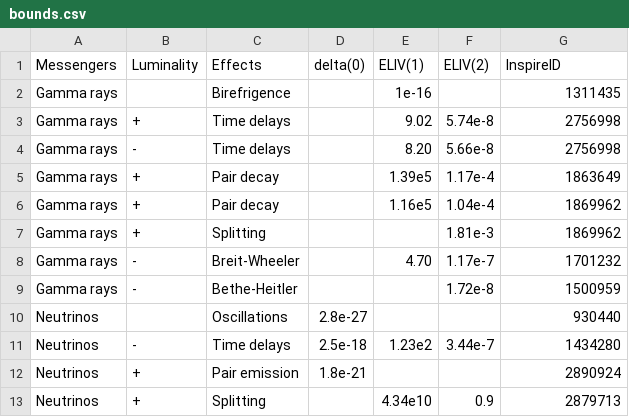
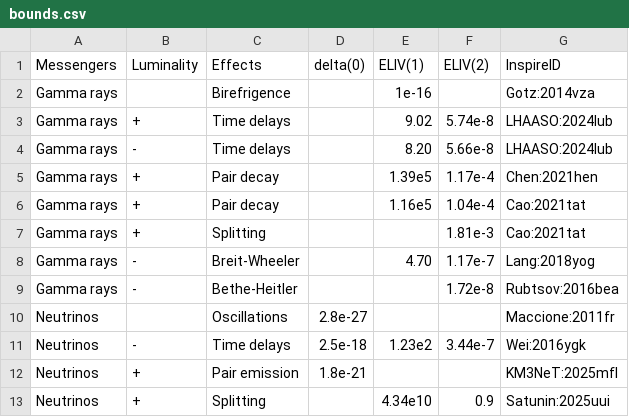
Before and after one commit to MKReyesH/ScientificTable, a CSV file: data/bounds.csv, drawn as a sheet.

Commit message:
Test for inspire column

```diff
--- a/data/bounds.csv
+++ b/data/bounds.csv
@@ -1,13 +1,13 @@
 Messengers, Luminality, Effects, delta(0), ELIV(1), ELIV(2), InspireID
-Gamma rays, , Birefrigence, , 1e-16, , 1311435
-Gamma rays, +, Time delays, , 9.02, 5.74e-8, 2756998
-Gamma rays, -, Time delays, , 8.20, 5.66e-8, 2756998
-Gamma rays, +, Pair decay, , 1.39e5, 1.17e-4, 1863649
-Gamma rays, +, Pair decay, , 1.16e5, 1.04e-4, 1869962
-Gamma rays, +, Splitting, , , 1.81e-3, 1869962
-Gamma rays, -, Breit-Wheeler, , 4.70, 1.17e-7, 1701232
-Gamma rays, -, Bethe-Heitler, , , 1.72e-8, 1500959
-Neutrinos, , Oscillations, 2.8e-27, , , 930440
-Neutrinos, -, Time delays, 2.5e-18, 1.23e2, 3.44e-7, 1434280
-Neutrinos, +, Pair emission, 1.8e-21, , , 2890924
-Neutrinos, +, Splitting, , 4.34e10, 0.9, 2879713
+Gamma rays, , Birefrigence, , 1e-16, , Gotz:2014vza
+Gamma rays, +, Time delays, , 9.02, 5.74e-8, LHAASO:2024lub
+Gamma rays, -, Time delays, , 8.20, 5.66e-8, LHAASO:2024lub
+Gamma rays, +, Pair decay, , 1.39e5, 1.17e-4, Chen:2021hen
+Gamma rays, +, Pair decay, , 1.16e5, 1.04e-4, Cao:2021tat
+Gamma rays, +, Splitting, , , 1.81e-3, Cao:2021tat
+Gamma rays, -, Breit-Wheeler, , 4.70, 1.17e-7, Lang:2018yog
+Gamma rays, -, Bethe-Heitler, , , 1.72e-8, Rubtsov:2016bea
+Neutrinos, , Oscillations, 2.8e-27, , , Maccione:2011fr
+Neutrinos, -, Time delays, 2.5e-18, 1.23e2, 3.44e-7, Wei:2016ygk
+Neutrinos, +, Pair emission, 1.8e-21, , , KM3NeT:2025mfl
+Neutrinos, +, Splitting, , 4.34e10, 0.9, Satunin:2025uui
```
Also changed, not shown: 7 other files.
